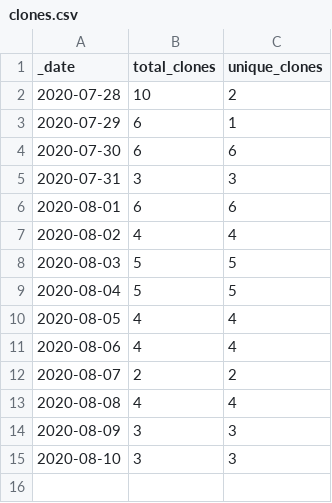
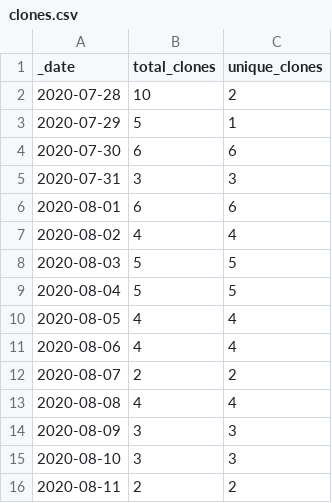
Before and after one commit to sangonzal/repository-traffic-action, a CSV file: insights/clones.csv, drawn as a sheet.

```diff
--- a/insights/clones.csv
+++ b/insights/clones.csv
@@ -2,3 +2,3 @@ _date,total_clones,unique_clones
 2020-07-28,10,2
-2020-07-29,6,1
+2020-07-29,5,1
 2020-07-30,6,6
@@ -15 +15,2 @@ _date,total_clones,unique_clones
 2020-08-10,3,3
+2020-08-11,2,2
```
Also changed, not shown: insights/views.csv, 1 other file.
